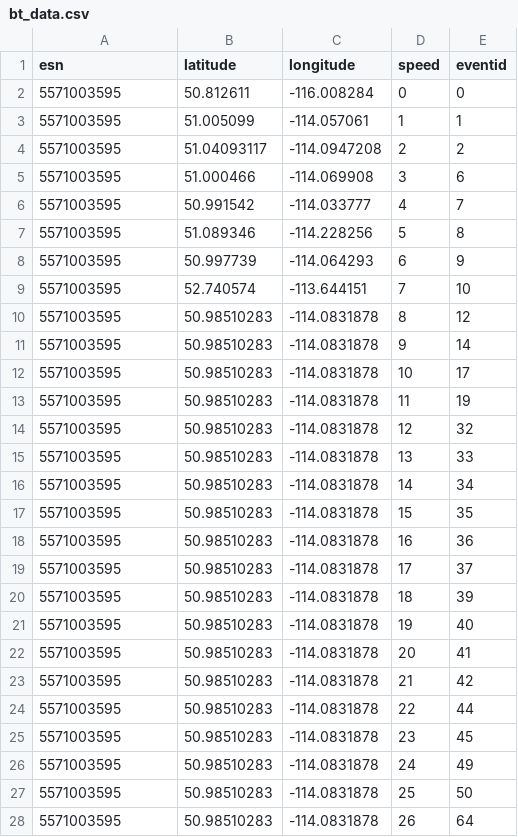
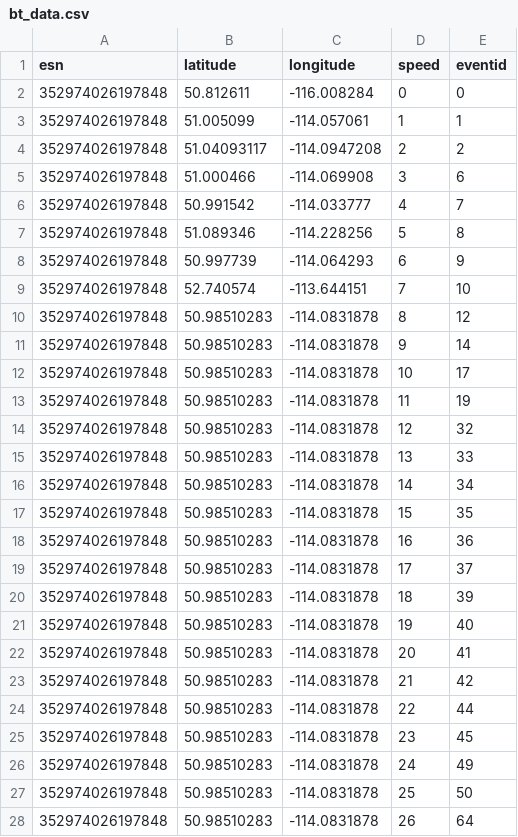
Before and after one commit to geotracsystems/TOGS_UDP_Sender, a CSV file: samples/bt_data.csv, drawn as a sheet; only a part is shown; the diff covers the shown part only.

Commit message:
Fix Bluetree sample

```diff
--- a/samples/bt_data.csv
+++ b/samples/bt_data.csv
@@ -1,28 +1,28 @@
 esn,latitude,longitude,speed,eventid
-5571003595,50.812611,-116.008284,0,0
-5571003595,51.005099,-114.057061,1,1
-5571003595,51.04093117,-114.0947208,2,2
-5571003595,51.000466,-114.069908,3,6
-5571003595,50.991542,-114.033777,4,7
-5571003595,51.089346,-114.228256,5,8
-5571003595,50.997739,-114.064293,6,9
-5571003595,52.740574,-113.644151,7,10
-5571003595,50.98510283,-114.0831878,8,12
-5571003595,50.98510283,-114.0831878,9,14
-5571003595,50.98510283,-114.0831878,10,17
-5571003595,50.98510283,-114.0831878,11,19
-5571003595,50.98510283,-114.0831878,12,32
-5571003595,50.98510283,-114.0831878,13,33
-5571003595,50.98510283,-114.0831878,14,34
-5571003595,50.98510283,-114.0831878,15,35
-5571003595,50.98510283,-114.0831878,16,36
-5571003595,50.98510283,-114.0831878,17,37
-5571003595,50.98510283,-114.0831878,18,39
-5571003595,50.98510283,-114.0831878,19,40
-5571003595,50.98510283,-114.0831878,20,41
-5571003595,50.98510283,-114.0831878,21,42
-5571003595,50.98510283,-114.0831878,22,44
-5571003595,50.98510283,-114.0831878,23,45
-5571003595,50.98510283,-114.0831878,24,49
-5571003595,50.98510283,-114.0831878,25,50
-5571003595,50.98510283,-114.0831878,26,64
+352974026197848,50.812611,-116.008284,0,0
+352974026197848,51.005099,-114.057061,1,1
+352974026197848,51.04093117,-114.0947208,2,2
+352974026197848,51.000466,-114.069908,3,6
+352974026197848,50.991542,-114.033777,4,7
+352974026197848,51.089346,-114.228256,5,8
+352974026197848,50.997739,-114.064293,6,9
+352974026197848,52.740574,-113.644151,7,10
+352974026197848,50.98510283,-114.0831878,8,12
+352974026197848,50.98510283,-114.0831878,9,14
+352974026197848,50.98510283,-114.0831878,10,17
+352974026197848,50.98510283,-114.0831878,11,19
+352974026197848,50.98510283,-114.0831878,12,32
+352974026197848,50.98510283,-114.0831878,13,33
+352974026197848,50.98510283,-114.0831878,14,34
+352974026197848,50.98510283,-114.0831878,15,35
+352974026197848,50.98510283,-114.0831878,16,36
+352974026197848,50.98510283,-114.0831878,17,37
+352974026197848,50.98510283,-114.0831878,18,39
+352974026197848,50.98510283,-114.0831878,19,40
+352974026197848,50.98510283,-114.0831878,20,41
+352974026197848,50.98510283,-114.0831878,21,42
+352974026197848,50.98510283,-114.0831878,22,44
+352974026197848,50.98510283,-114.0831878,23,45
+352974026197848,50.98510283,-114.0831878,24,49
+352974026197848,50.98510283,-114.0831878,25,50
+352974026197848,50.98510283,-114.0831878,26,64
```
Also changed, not shown: 28 edited cells elsewhere in this file.
